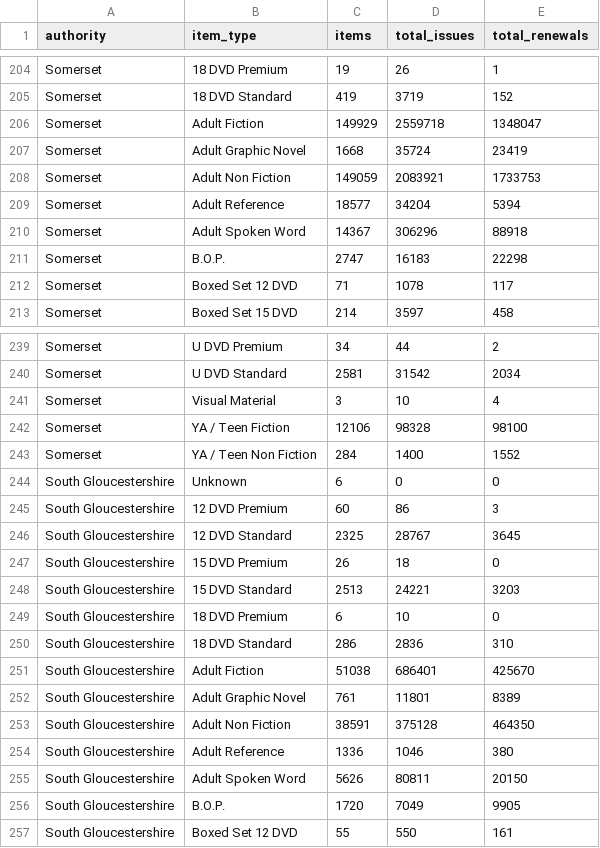
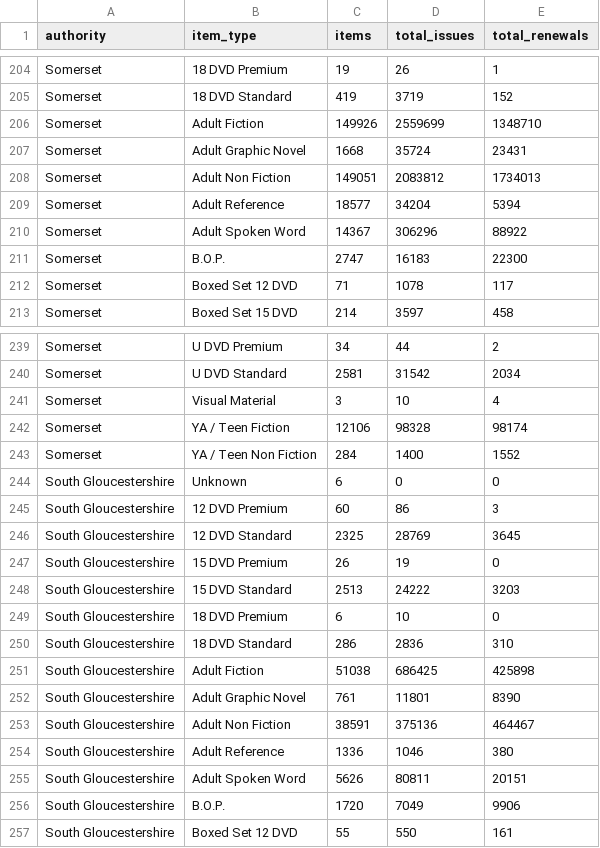
Before and after one commit to LibrariesWest/opendata, a CSV file: catalogue/items_summary.csv, drawn as a sheet; only a part is shown, gaps mark what is left out; the diff covers the shown part only.

Commit message:
Daily update item summary data

```diff
--- a/catalogue/items_summary.csv
+++ b/catalogue/items_summary.csv
@@ -205,8 +205,8 @@ Somerset,18 DVD Premium,19,26,1
 Somerset,18 DVD Standard,419,3719,152
-Somerset,Adult Fiction,149929,2559718,1348047
-Somerset,Adult Graphic Novel,1668,35724,23419
-Somerset,Adult Non Fiction,149059,2083921,1733753
+Somerset,Adult Fiction,149926,2559699,1348710
+Somerset,Adult Graphic Novel,1668,35724,23431
+Somerset,Adult Non Fiction,149051,2083812,1734013
 Somerset,Adult Reference,18577,34204,5394
-Somerset,Adult Spoken Word,14367,306296,88918
-Somerset,B.O.P.,2747,16183,22298
+Somerset,Adult Spoken Word,14367,306296,88922
+Somerset,B.O.P.,2747,16183,22300
 Somerset,Boxed Set 12 DVD,71,1078,117
@@ -241,3 +241,3 @@ Somerset,U DVD Standard,2581,31542,2034
 Somerset,Visual Material,3,10,4
-Somerset,YA / Teen Fiction,12106,98328,98100
+Somerset,YA / Teen Fiction,12106,98328,98174
 Somerset,YA / Teen Non Fiction,284,1400,1552
@@ -245,13 +245,13 @@ South Gloucestershire,Unknown,6,0,0
 South Gloucestershire,12 DVD Premium,60,86,3
-South Gloucestershire,12 DVD Standard,2325,28767,3645
-South Gloucestershire,15 DVD Premium,26,18,0
-South Gloucestershire,15 DVD Standard,2513,24221,3203
+South Gloucestershire,12 DVD Standard,2325,28769,3645
+South Gloucestershire,15 DVD Premium,26,19,0
+South Gloucestershire,15 DVD Standard,2513,24222,3203
 South Gloucestershire,18 DVD Premium,6,10,0
 South Gloucestershire,18 DVD Standard,286,2836,310
-South Gloucestershire,Adult Fiction,51038,686401,425670
-South Gloucestershire,Adult Graphic Novel,761,11801,8389
-South Gloucestershire,Adult Non Fiction,38591,375128,464350
+South Gloucestershire,Adult Fiction,51038,686425,425898
+South Gloucestershire,Adult Graphic Novel,761,11801,8390
+South Gloucestershire,Adult Non Fiction,38591,375136,464467
 South Gloucestershire,Adult Reference,1336,1046,380
-South Gloucestershire,Adult Spoken Word,5626,80811,20150
-South Gloucestershire,B.O.P.,1720,7049,9905
+South Gloucestershire,Adult Spoken Word,5626,80811,20151
+South Gloucestershire,B.O.P.,1720,7049,9906
 South Gloucestershire,Boxed Set 12 DVD,55,550,161
```
Also changed, not shown: 95 edited cells elsewhere in this file.
